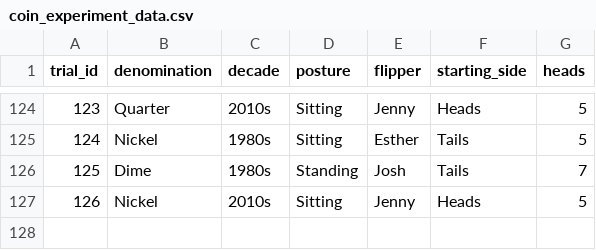
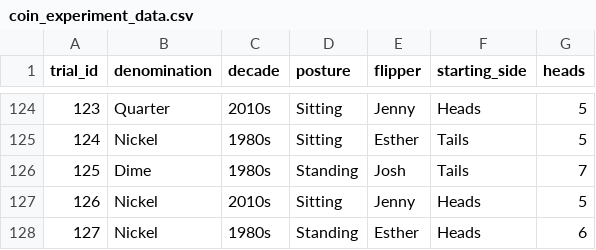
Before and after one commit to jlee2843/830-coin-fairness, a CSV file: data/coin_experiment_data.csv, drawn as a sheet; only a part is shown, gaps mark what is left out; the diff names each change by its address in the sheet, - before the commit and + after, or states it on an @@ line.

Commit message:
Update coin data 2026-07-12T23:37:12

```diff
--- a/data/coin_experiment_data.csv
+++ b/data/coin_experiment_data.csv
+row 128: 127 | Nickel | 1980s | Standing | Esther | Heads | 6
```
